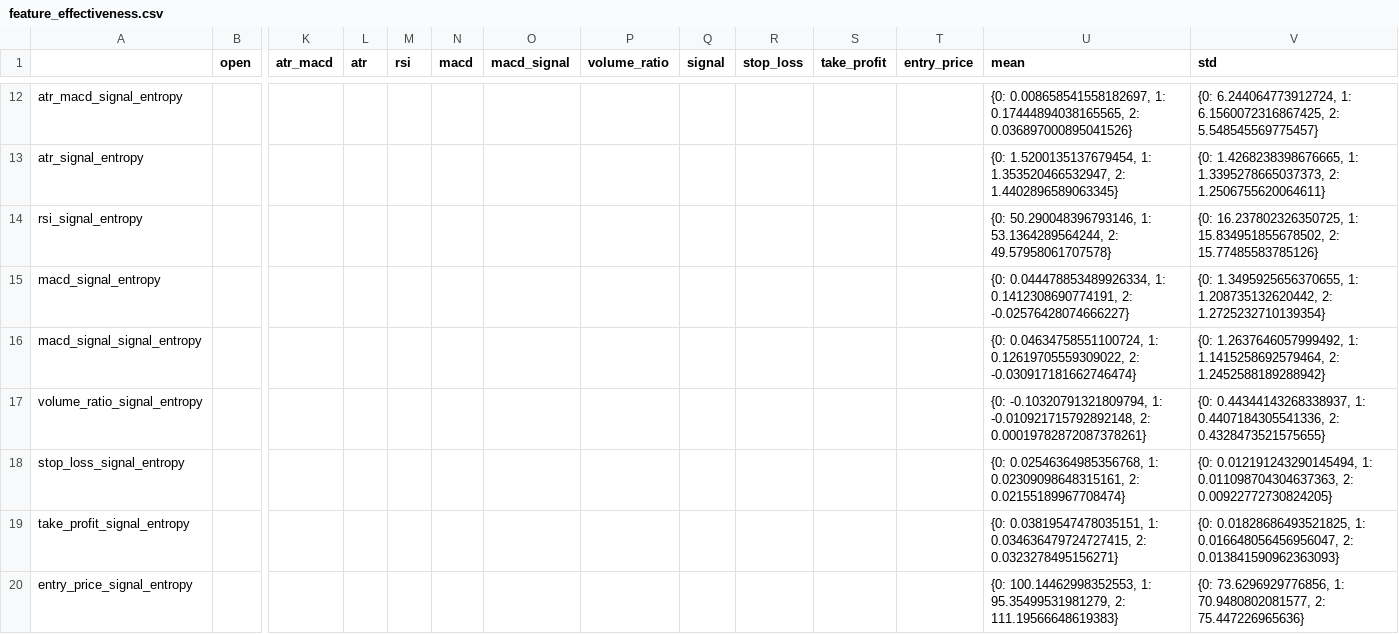
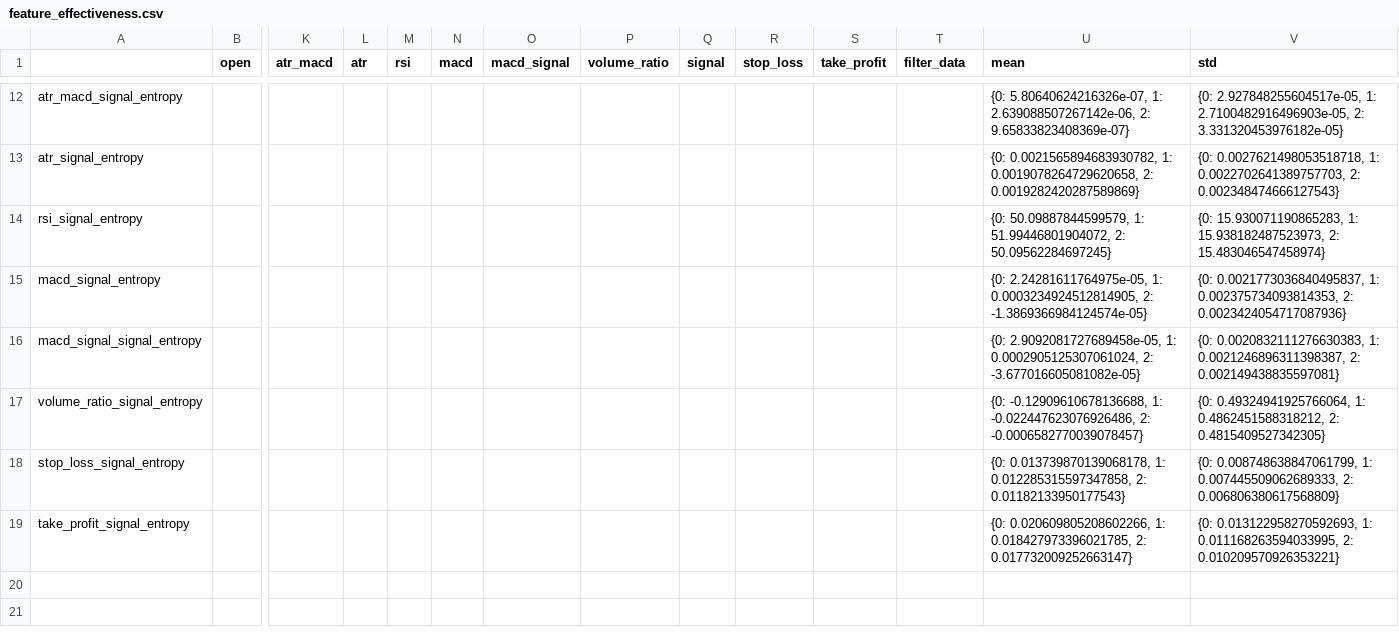
Before and after one commit to Jeremyzzzzz/AutoTrader, a CSV file: feature_effectiveness.csv, drawn as a sheet; only a part is shown, gaps mark what is left out; rows hold the shown columns only; the diff covers the shown part only; the diff names each change by its address in the sheet, - before the commit and + after, or states it on an @@ line.

```diff
--- a/feature_effectiveness.csv
+++ b/feature_effectiveness.csv
-T1: entry_price
+T1: filter_data
-U12 (mean): {0: 0.008658541558182697, 1: 0.17444894038165565, 2: 0.036897000895041526}
+U12 (mean): {0: 5.80640624216326e-07, 1: 2.639088507267142e-06, 2: 9.65833823408369e-07}
-V12 (std): {0: 6.244064773912724, 1: 6.1560072316867425, 2: 5.548545569775457}
+V12 (std): {0: 2.927848255604517e-05, 1: 2.7100482916496903e-05, 2: 3.331320453976182e-05}
-U13 (mean): {0: 1.5200135137679454, 1: 1.353520466532947, 2: 1.4402896589063345}
+U13 (mean): {0: 0.0021565894683930782, 1: 0.0019078264729620658, 2: 0.0019282420287589869}
-V13 (std): {0: 1.4268238398676665, 1: 1.3395278665037373, 2: 1.2506755620064611}
+V13 (std): {0: 0.0027621498053518718, 1: 0.0022702641389757703, 2: 0.002348474666127543}
-U14 (mean): {0: 50.290048396793146, 1: 53.1364289564244, 2: 49.57958061707578}
+U14 (mean): {0: 50.09887844599579, 1: 51.99446801904072, 2: 50.09562284697245}
-V14 (std): {0: 16.237802326350725, 1: 15.834951855678502, 2: 15.77485583785126}
+V14 (std): {0: 15.930071190865283, 1: 15.938182487523973, 2: 15.483046547458974}
-U15 (mean): {0: 0.044478853489926334, 1: 0.1412308690774191, 2: -0.02576428074666227}
+U15 (mean): {0: 2.24281611764975e-05, 1: 0.0003234924512814905, 2: -1.3869366984124574e-05}
-V15 (std): {0: 1.3495925656370655, 1: 1.208735132620442, 2: 1.2725232710139354}
+V15 (std): {0: 0.0021773036840495837, 1: 0.002375734093814353, 2: 0.0023424054717087936}
-U16 (mean): {0: 0.04634758551100724, 1: 0.12619705559309022, 2: -0.030917181662746474}
+U16 (mean): {0: 2.9092081727689458e-05, 1: 0.0002905125307061024, 2: -3.677016605081082e-05}
-V16 (std): {0: 1.2637646057999492, 1: 1.1415258692579464, 2: 1.2452588189288942}
+V16 (std): {0: 0.0020832111276630383, 1: 0.0021246896311398387, 2: 0.002149438835597081}
-U17 (mean): {0: -0.10320791321809794, 1: -0.010921715792892148, 2: 0.00019782872087378261}
+U17 (mean): {0: -0.12909610678136688, 1: -0.022447623076926486, 2: -0.0006582770039078457}
-V17 (std): {0: 0.44344143268338937, 1: 0.4407184305541336, 2: 0.4328473521575655}
+V17 (std): {0: 0.49324941925766064, 1: 0.4862451588318212, 2: 0.4815409527342305}
-U18 (mean): {0: 0.02546364985356768, 1: 0.02309098648315161, 2: 0.02155189967708474}
+U18 (mean): {0: 0.013739870139068178, 1: 0.012285315597347858, 2: 0.01182133950177543}
-V18 (std): {0: 0.012191243290145494, 1: 0.011098704304637363, 2: 0.00922772730824205}
+V18 (std): {0: 0.008748638847061799, 1: 0.007445509062689333, 2: 0.006806380617568809}
-U19 (mean): {0: 0.03819547478035151, 1: 0.034636479724727415, 2: 0.0323278495156271}
+U19 (mean): {0: 0.020609805208602266, 1: 0.018427973396021785, 2: 0.017732009252663147}
-V19 (std): {0: 0.01828686493521825, 1: 0.016648056456956047, 2: 0.013841590962363093}
+V19 (std): {0: 0.013122958270592693, 1: 0.011168263594033995, 2: 0.010209570926353221}
-row 20: entry_price_signal_entropy |  |  |  |  |  |  |  |  |  |  |  | {0: 100.14462998352553, 1: 95.35499531981279, 2: 111.19566648619383} | {0: 73.6296929776856, 1: 70.9480802081577, 2: 75.447226965636}
```
Also changed, not shown: 37 edited cells elsewhere in this file, 5 other files.
